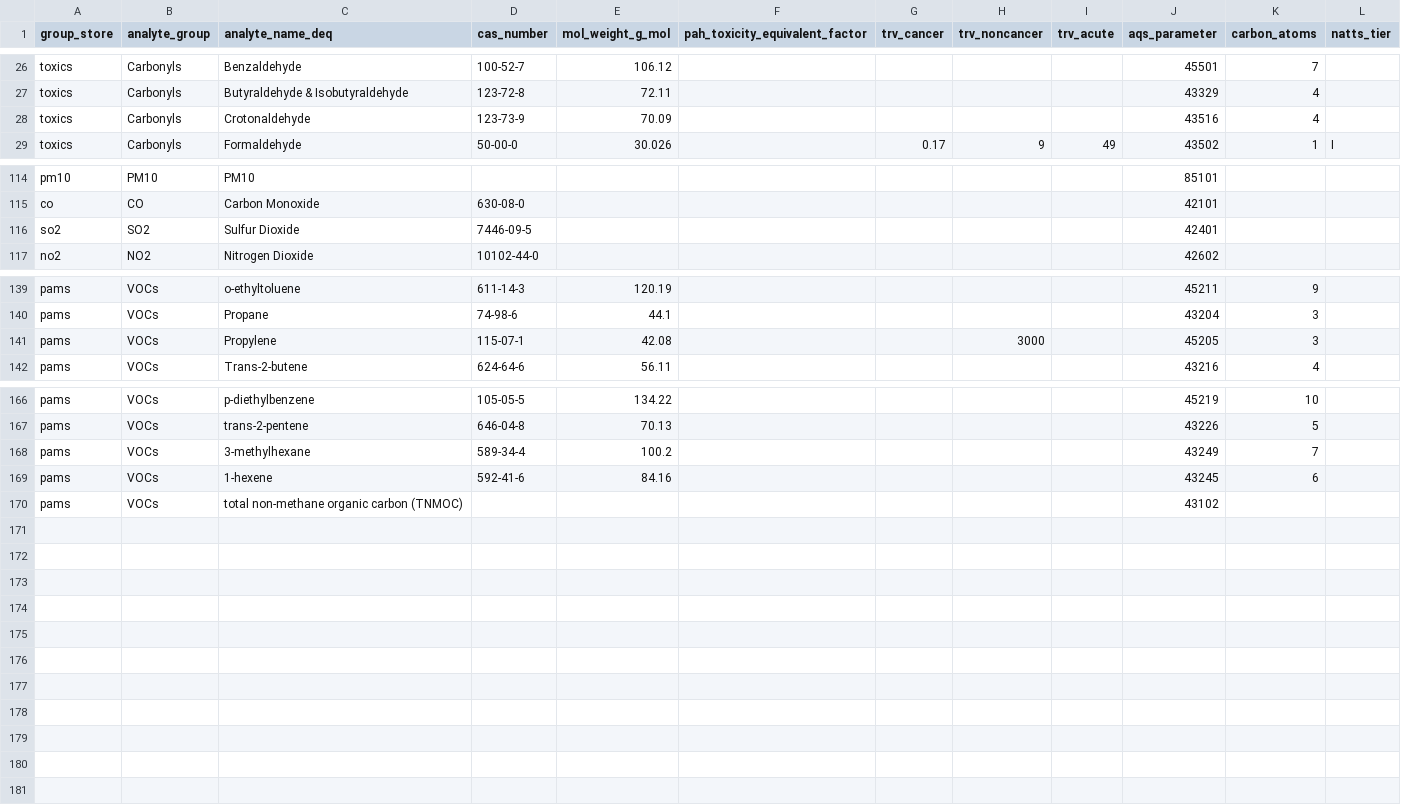
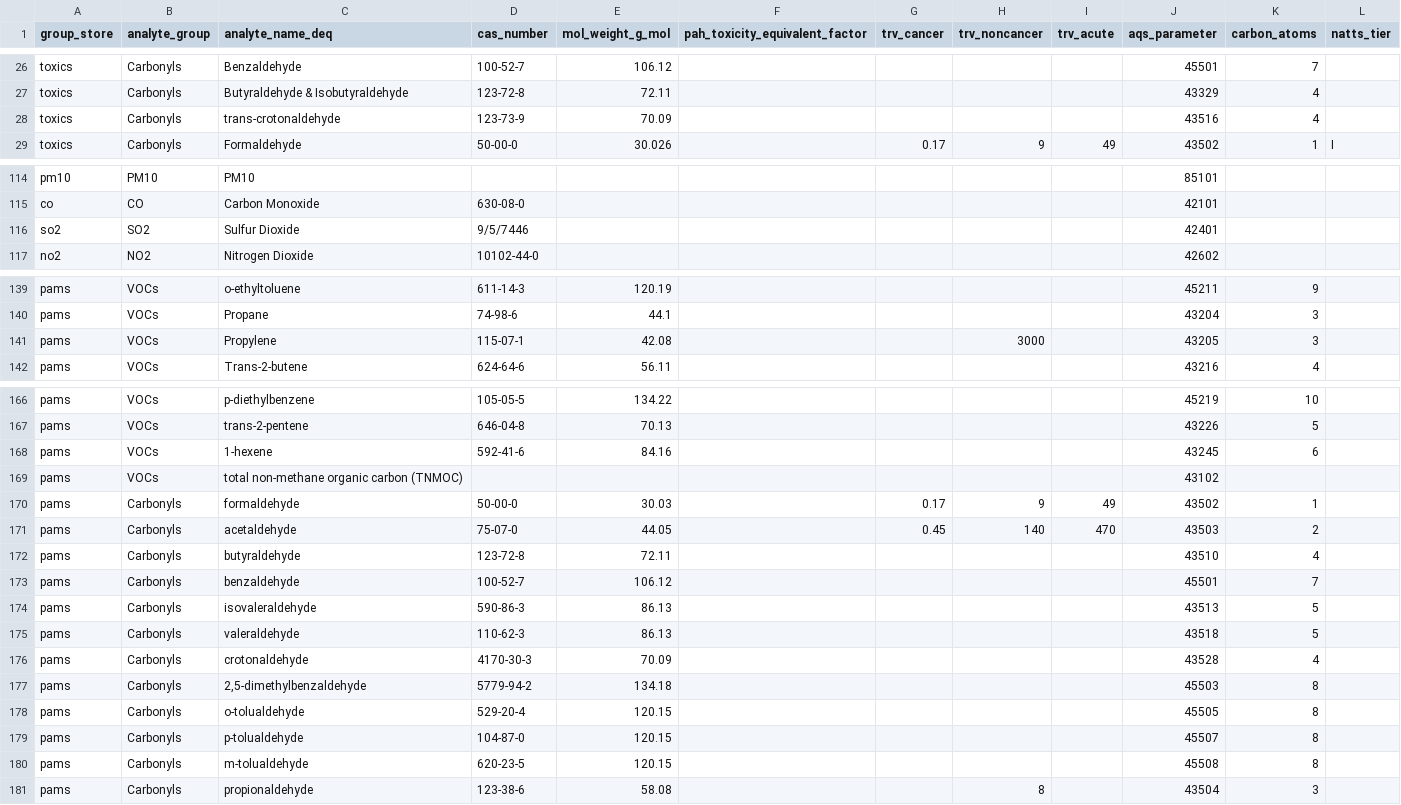
Before and after one commit to OR-Dept-Environmental-Quality/soar, a CSV file: ops/dimPollutant.csv, drawn as a sheet; only a part is shown, gaps mark what is left out.

Commit message:
Add files via upload
Updated dimPollutant.csv to include PAMS carbonyl parameters. Fixed parameter code for Propylene (43205). Removed duplicate parameter.

```diff
--- a/ops/dimPollutant.csv
+++ b/ops/dimPollutant.csv
@@ -27,3 +27,3 @@ toxics,Carbonyls,Benzaldehyde,100-52-7,106.12,,,,,45501,7,
 toxics,Carbonyls,Butyraldehyde & Isobutyraldehyde,123-72-8,72.11,,,,,43329,4,
-toxics,Carbonyls,Crotonaldehyde,123-73-9,70.09,,,,,43516,4,
+toxics,Carbonyls,trans-crotonaldehyde,123-73-9,70.09,,,,,43516,4,
 toxics,Carbonyls,Formaldehyde,50-00-0,30.026,,0.17,9,49,43502,1,I
@@ -115,3 +115,3 @@ pm10,PM10,PM10,,,,,,,85101,,
 co,CO,Carbon Monoxide,630-08-0,,,,,,42101,,
-so2,SO2,Sulfur Dioxide,7446-09-5,,,,,,42401,,
+so2,SO2,Sulfur Dioxide,9/5/7446,,,,,,42401,,
 no2,NO2,Nitrogen Dioxide,10102-44-0,,,,,,42602,,
@@ -140,3 +140,3 @@ pams,VOCs,o-ethyltoluene,611-14-3,120.19,,,,,45211,9,
 pams,VOCs,Propane,74-98-6,44.1,,,,,43204,3,
-pams,VOCs,Propylene,115-07-1,42.08,,,3000,,45205,3,
+pams,VOCs,Propylene,115-07-1,42.08,,,3000,,43205,3,
 pams,VOCs,Trans-2-butene,624-64-6,56.11,,,,,43216,4,
@@ -167,4 +167,15 @@ pams,VOCs,p-diethylbenzene,105-05-5,134.22,,,,,45219,10,
 pams,VOCs,trans-2-pentene,646-04-8,70.13,,,,,43226,5,
-pams,VOCs,3-methylhexane,589-34-4,100.2,,,,,43249,7,
 pams,VOCs,1-hexene,592-41-6,84.16,,,,,43245,6,
 pams,VOCs,total non-methane organic carbon (TNMOC),,,,,,,43102,,
+pams,Carbonyls,formaldehyde,50-00-0,30.03,,0.17,9,49,43502,1,
+pams,Carbonyls,acetaldehyde,75-07-0,44.05,,0.45,140,470,43503,2,
+pams,Carbonyls,butyraldehyde,123-72-8,72.11,,,,,43510,4,
+pams,Carbonyls,benzaldehyde,100-52-7,106.12,,,,,45501,7,
+pams,Carbonyls,isovaleraldehyde,590-86-3,86.13,,,,,43513,5,
+pams,Carbonyls,valeraldehyde,110-62-3,86.13,,,,,43518,5,
+pams,Carbonyls,crotonaldehyde,4170-30-3,70.09,,,,,43528,4,
+pams,Carbonyls,"2,5-dimethylbenzaldehyde",5779-94-2,134.18,,,,,45503,8,
+pams,Carbonyls,o-tolualdehyde,529-20-4,120.15,,,,,45505,8,
+pams,Carbonyls,p-tolualdehyde,104-87-0,120.15,,,,,45507,8,
+pams,Carbonyls,m-tolualdehyde,620-23-5,120.15,,,,,45508,8,
+pams,Carbonyls,propionaldehyde,123-38-6,58.08,,,8,,43504,3,
```
